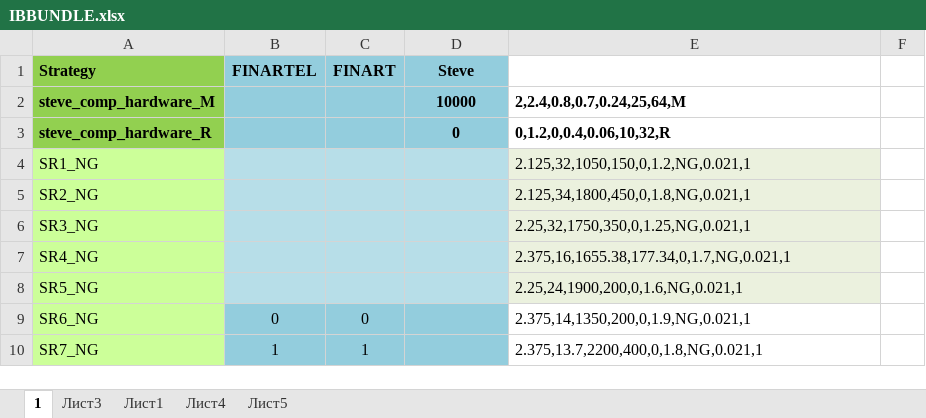
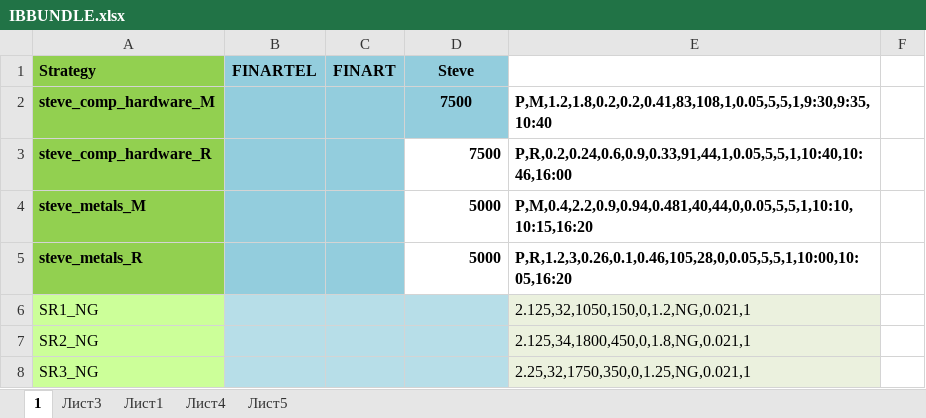
Before and after one commit to vla1999/PRG, an Excel workbook: IBCFG/IBBUNDLE.xlsx, sheet 1, drawn as a sheet; only a part is shown; the shorter side is filled out with more unchanged rows; values as stored, in another font and other column widths than the file's, no borders; conditional formats not drawn; the diff names each change by its address in the sheet, - before the commit and + after, or states it on an @@ line.

Commit message:
steve cfg for metals and updated com_hardware

```diff
--- a/IBCFG/IBBUNDLE.xlsx (sheet 1)
+++ b/IBCFG/IBBUNDLE.xlsx (sheet 1)
-D2 (Steve): 10000
+D2 (Steve): 7500
-E2: 2,2.4,0.8,0.7,0.24,25,64,M
+E2: P,M,1.2,1.8,0.2,0.2,0.41,83,108,1,0.05,5,5,1,9:30,9:35,10:40
-D3 (Steve): 0
+D3 (Steve): 7500
@@ D3 fill: #93CDDD → none, alignment: center → right @@
-E3: 0,1.2,0,0.4,0.06,10,32,R
+E3: P,R,0.2,0.24,0.6,0.9,0.33,91,44,1,0.05,5,5,1,10:40,10:46,16:00
+row 4: steve_metals_M |  |  | 5000 | P,M,0.4,2.2,0.9,0.94,0.481,40,44,0,0.05,5,5,1,10:10,10:15,16:20
+row 5: steve_metals_R |  |  | 5000 | P,R,1.2,3,0.26,0.1,0.46,105,28,0,0.05,5,5,1,10:00,10:05,16:20
```
Also changed, not shown: charts or pictures, TTCFG/TTBUNDLE.xlsx, 7 other files.
